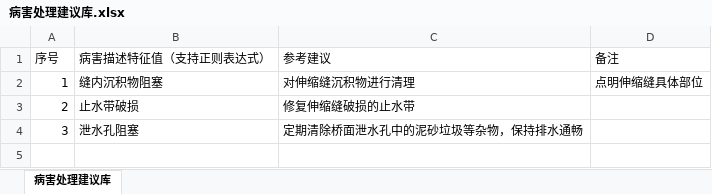
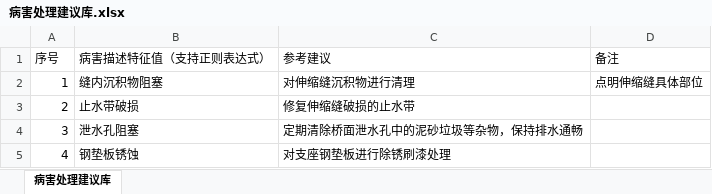
Before and after one commit to zjkl19/AutoRegularInspection, an Excel workbook: AutoRegularInspection/病害处理建议库.xlsx, sheet 病害处理建议库, drawn as a sheet; values as stored, in another font and other column widths than the file's, no borders; the diff names each change by its address in the sheet, - before the commit and + after, or states it on an @@ line.

```diff
--- a/AutoRegularInspection/病害处理建议库.xlsx (sheet 病害处理建议库)
+++ b/AutoRegularInspection/病害处理建议库.xlsx (sheet 病害处理建议库)
+row 5: 4 | 钢垫板锈蚀 | 对支座钢垫板进行除锈刷漆处理
```
Also changed, not shown: 1 other file.
